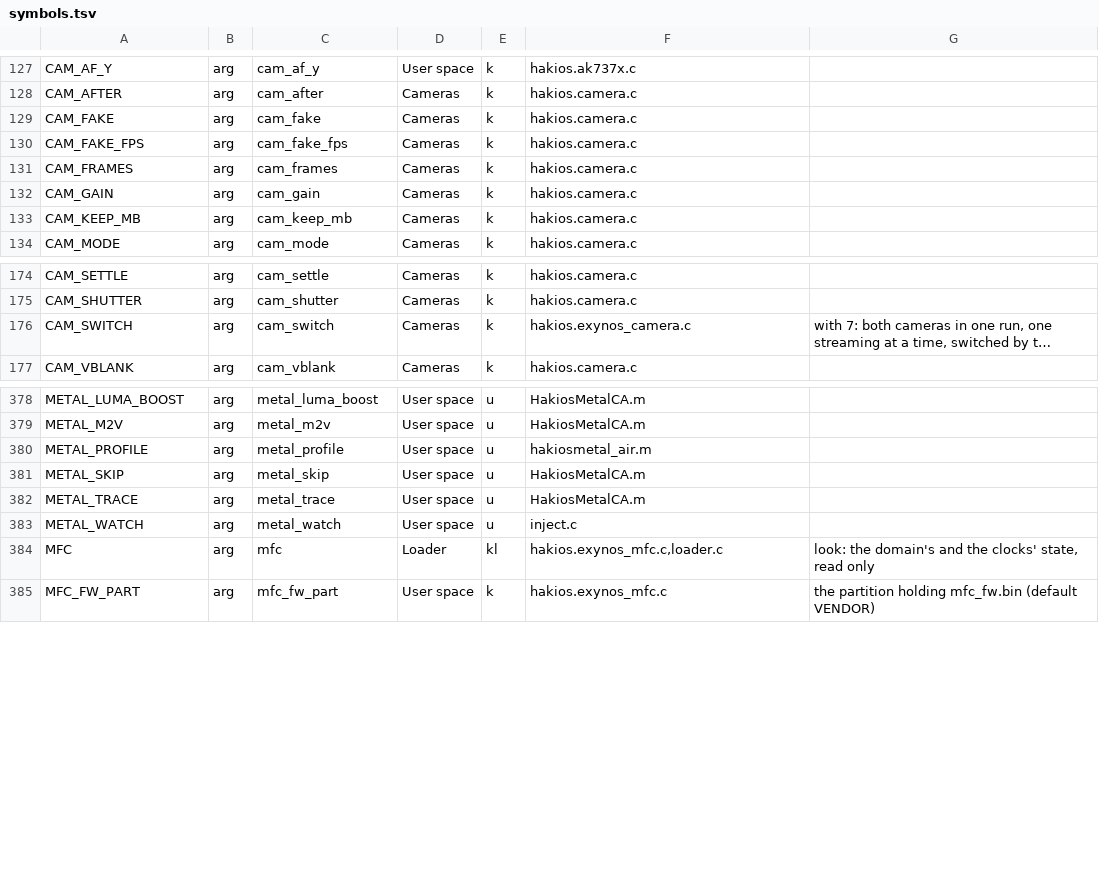
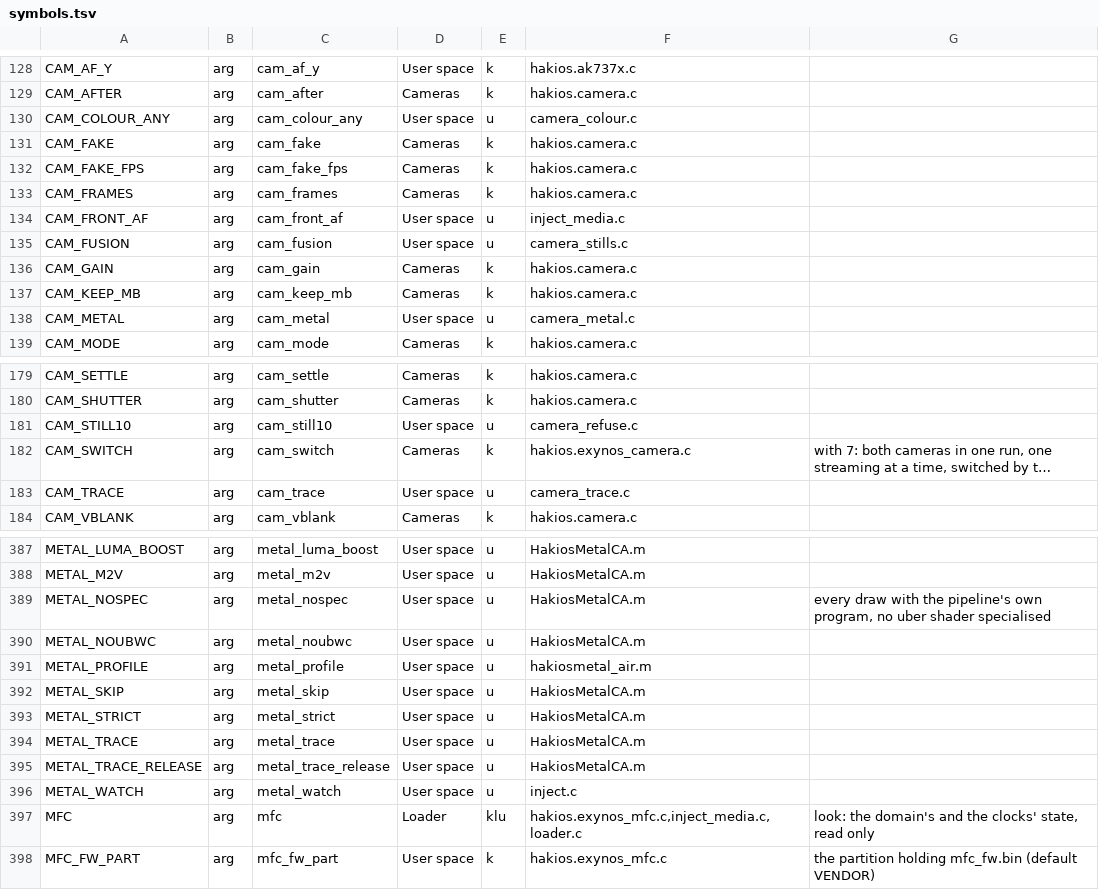
Before and after one commit to Scion-Project/scion-kernel, a TSV file: configs/symbols.tsv, drawn as a sheet; only a part is shown, gaps mark what is left out; long unchanged cells end in …; addresses are those after the commit; the diff covers the shown part only; the diff names each change by its address in the sheet, - before the commit and + after, or states it on an @@ line.

Commit message:
user space: read the kernel's boot line whole, and each argument exactly (scion_bootline.h)
The S9's kernel builds its boot line in PE_BOOT_ARGS_LENGTH (2048) bytes: the
loader's line and the built-in defaults come to 1108 bytes on the phones today.
kern.bootargs refuses a buffer too small for the whole line (ENOMEM, nothing
copied), and every reader in user space but sbca (PR 411) read it into 1 KB or
less, so on the S9 each of them saw an empty line and fell back to its
default. They also looked with strstr(), so "foo=1" matched "xfoo=1" and
"foo=10".

userland/src/scion_bootline.h (header only, C99; a static-buffer build for
libmini's programs) reads the line once, whole (its size asked first), and
finds a word by its exact name: scion_boot_arg(), _set(), _is(), _number(),
_copy(), and _in() forms on a line given. Every reader now uses it:

- userland/src: sbca.c (its own reader from PR 411 goes), inject.c,
  inject_sb.c, inject_media.c, HakiosMetalCA.m, hakios_metal_shown.c,
  hakiosmetal_air.m, eagl.c, init.c and var_store.c (libmini), passcoded.m,
  poster_retry.c, net_test.m, selftest.c (prints the whole line); hello.c
  (no C library) reads into the kernel's 2048 bytes and matches a whole word
- hakios-metal/plugin/HakiosMetal.m (metal=)
- tools/ios27/camera (cam.dylib: cam_trace, cam_still10, cam_fusion,
  cam_metal, cam_colour_any), tools/ios27/ca-gpu/hakios/eagl.c (libsbgl),
  tools/ios27/keystore/dptest.m (logs the whole line)

tools/bootline_test.c + bootline-test.sh (CI, sanitizers): a stand-in for
kern.bootargs that refuses a short buffer as the S9's kernel does; exact names
and values; the phones' 1108-byte line; the kernel's longest line; a line
longer than that; the static build; a freestanding compile with libmini's
headers.

tools/boot-args.py reads the shared reader's calls in userland/src/,
hakios-metal/ and tools/ios27/ (cam.dylib's arguments were not catalogued);
catalogue, symbols and common_defconfig regenerated (15 user-space arguments
that were read but not listed).

tools/ios27/s9/cmdline-inject.py models the kernel's 2048-byte line, not 1024.

arch-size.allow: lowered for the files that shrank.

```diff
--- a/configs/symbols.tsv
+++ b/configs/symbols.tsv
+row 130: CAM_COLOUR_ANY | arg | cam_colour_any | User space | u | camera_colour.c
+row 134: CAM_FRONT_AF | arg | cam_front_af | User space | u | inject_media.c
+row 135: CAM_FUSION | arg | cam_fusion | User space | u | camera_stills.c
+row 138: CAM_METAL | arg | cam_metal | User space | u | camera_metal.c
+row 181: CAM_STILL10 | arg | cam_still10 | User space | u | camera_refuse.c
+row 183: CAM_TRACE | arg | cam_trace | User space | u | camera_trace.c
+row 389: METAL_NOSPEC | arg | metal_nospec | User space | u | HakiosMetalCA.m | every draw with the pipeline's own program, no uber shader specialised
+row 390: METAL_NOUBWC | arg | metal_noubwc | User space | u | HakiosMetalCA.m
+row 393: METAL_STRICT | arg | metal_strict | User space | u | HakiosMetalCA.m
+row 395: METAL_TRACE_RELEASE | arg | metal_trace_release | User space | u | HakiosMetalCA.m
-E397: kl
+E397: klu
-F397: hakios.exynos_mfc.c,loader.c
+F397: hakios.exynos_mfc.c,inject_media.c,loader.c
```
Also changed, not shown: 5 added rows and 1 edited cell elsewhere in this file, 36 other files.
